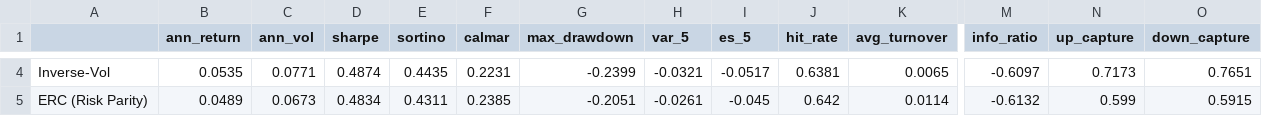
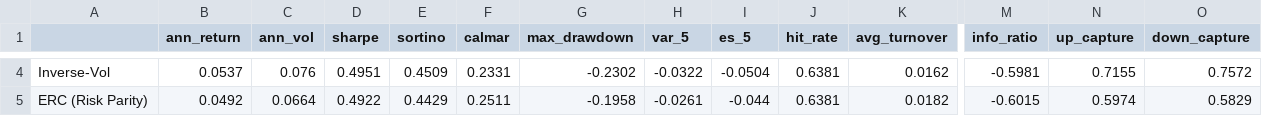
Before and after one commit to Taff1887/regime-aware-asset-allocation, a CSV file: reports/phase3/strategy_performance.csv, drawn as a sheet; only a part is shown, gaps mark what is left out; the diff covers the shown part only; the diff names each change by its address in the sheet, - before the commit and + after, or states it on an @@ line.

```diff
--- a/reports/phase3/strategy_performance.csv
+++ b/reports/phase3/strategy_performance.csv
-B4 (ann_return): 0.0535
+B4 (ann_return): 0.0537
-C4 (ann_vol): 0.0771
+C4 (ann_vol): 0.076
-D4 (sharpe): 0.4874
+D4 (sharpe): 0.4951
-E4 (sortino): 0.4435
+E4 (sortino): 0.4509
-F4 (calmar): 0.2231
+F4 (calmar): 0.2331
-G4 (max_drawdown): -0.2399
+G4 (max_drawdown): -0.2302
-H4 (var_5): -0.0321
+H4 (var_5): -0.0322
-I4 (es_5): -0.0517
+I4 (es_5): -0.0504
-K4 (avg_turnover): 0.0065
+K4 (avg_turnover): 0.0162
-M4 (info_ratio): -0.6097
+M4 (info_ratio): -0.5981
-N4 (up_capture): 0.7173
+N4 (up_capture): 0.7155
-O4 (down_capture): 0.7651
+O4 (down_capture): 0.7572
-B5 (ann_return): 0.0489
+B5 (ann_return): 0.0492
-C5 (ann_vol): 0.0673
+C5 (ann_vol): 0.0664
-D5 (sharpe): 0.4834
+D5 (sharpe): 0.4922
-E5 (sortino): 0.4311
+E5 (sortino): 0.4429
-F5 (calmar): 0.2385
+F5 (calmar): 0.2511
-G5 (max_drawdown): -0.2051
+G5 (max_drawdown): -0.1958
-I5 (es_5): -0.045
+I5 (es_5): -0.044
-J5 (hit_rate): 0.642
+J5 (hit_rate): 0.6381
-K5 (avg_turnover): 0.0114
+K5 (avg_turnover): 0.0182
-M5 (info_ratio): -0.6132
+M5 (info_ratio): -0.6015
-N5 (up_capture): 0.599
+N5 (up_capture): 0.5974
-O5 (down_capture): 0.5915
+O5 (down_capture): 0.5829
```
Also changed, not shown: 113 edited cells elsewhere in this file, reports/long_history/long_crisis_drawdowns.csv, reports/long_history/long_strategy_performance.csv, 24 other files.
